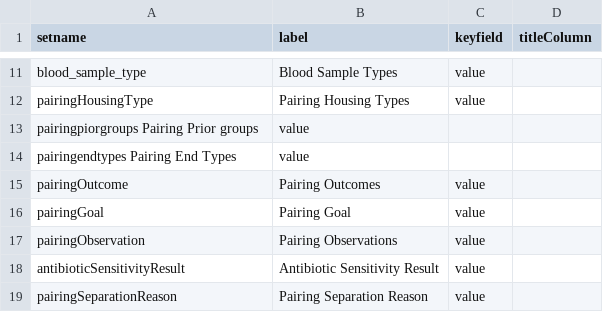
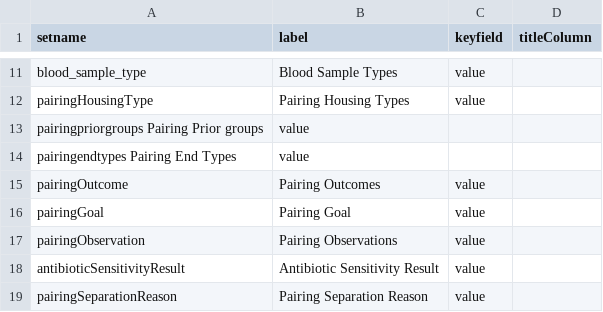
Before and after one commit to LabKey/onprcEHRModules, a TSV file: onprc_ehr/resources/data/lookup_sets.tsv, drawn as a sheet; only a part is shown, gaps mark what is left out.

```diff
--- a/onprc_ehr/resources/data/lookup_sets.tsv
+++ b/onprc_ehr/resources/data/lookup_sets.tsv
@@ -12,3 +12,3 @@ blood_sample_type	Blood Sample Types	value
 pairingHousingType	Pairing Housing Types	value
-pairingpiorgroups Pairing Prior groups	value
+pairingpriorgroups Pairing Prior groups	value
 pairingendtypes Pairing End Types	value
```
Also changed, not shown: 2 other files.
